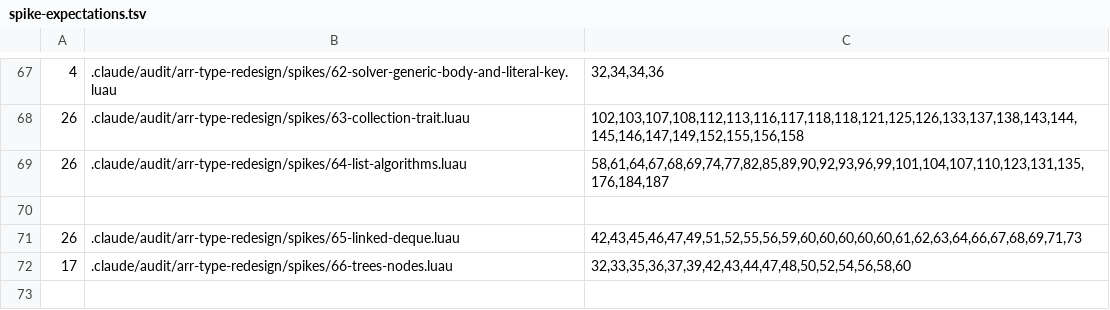
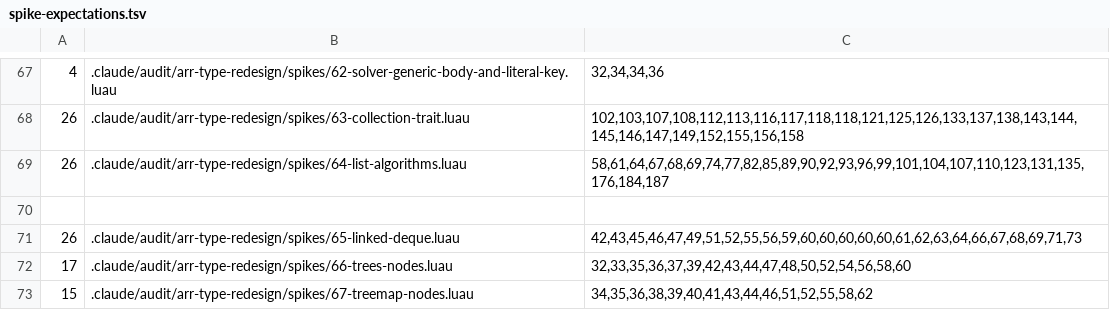
Before and after one commit to qwreey-bot/stl-luau, a TSV file: scripts/spike-expectations.tsv, drawn as a sheet; only a part is shown, gaps mark what is left out; the diff names each change by its address in the sheet, - before the commit and + after, or states it on an @@ line.

Commit message:
TreeMap — 노드 기반 균형 트리로 조립(기본 레드블랙, 균형 방식 선택)
사용자 결정: TreeMap 은 노드 트리로, 정렬 배열 판은 다른 이름(FlatMap)으로. 트리
구현은 TreeMap 밖의 조각(Node 도구 → Trees/RedBlack)이고 여기는 조립만 — 크기·토큰·
키 검사·맵의 표면. TreeMap.New(compare, balance?) 로 균형 방식을 고름(기본 레드블랙,
stl.Avl 이나 같은 모양의 바깥 구현).

FlatMap 과 같은 표면·같은 뜻(Get·Set(nil 은 삭제)·Has·Remove·Iter·Records·Keys·
Values·First·Last·Floor/Ceiling/Lower/HigherKey·RangeRecords·PopFirst/Last·Retain·
Clear·Clone·FromRecords, nil·NaN 키 정책). PopFirst 도 O(log n).

실측(perf 37-2, 같은 표면): Set 무작위 0.6배(1천)~0.07배(10만), Get 0.6~0.67배,
지우고 넣기 1만 개에서 3.6배·10만 개에서 10배 빠름. Keys·순회는 FlatMap 이 나음.

테스트 spec.treemap: FlatMap 의 스펙을 그대로 옮겨 통과(안쪽 배열을 보는 네 줄만
고침) + 균형 방식 선택, 구조 불변식(부모 칸·순서·size·높이), 같은 연산 열을
TreeMap(레드블랙·AVL)과 FlatMap 에 돌려 반환·조회·경계·구간·순회 대조(30회 x
250걸음), 트레이트 진입점, 묶기의 목적지. 음성 대조군 spikes/67.
노드 기반 TreeSet 은 다음(지금 stl.TreeSet 은 없고 FlatSet 만).

Co-Authored-By: qwreey (Opus 5.5) <me@qwreey.moe>

```diff
--- a/scripts/spike-expectations.tsv
+++ b/scripts/spike-expectations.tsv
+row 73: 15 | .claude/audit/arr-type-redesign/spikes/67-treemap-nodes.luau | 34,35,36,38,39,40,41,43,44,46,51,52,55,58,62
```
Also changed, not shown: 9 other files.
